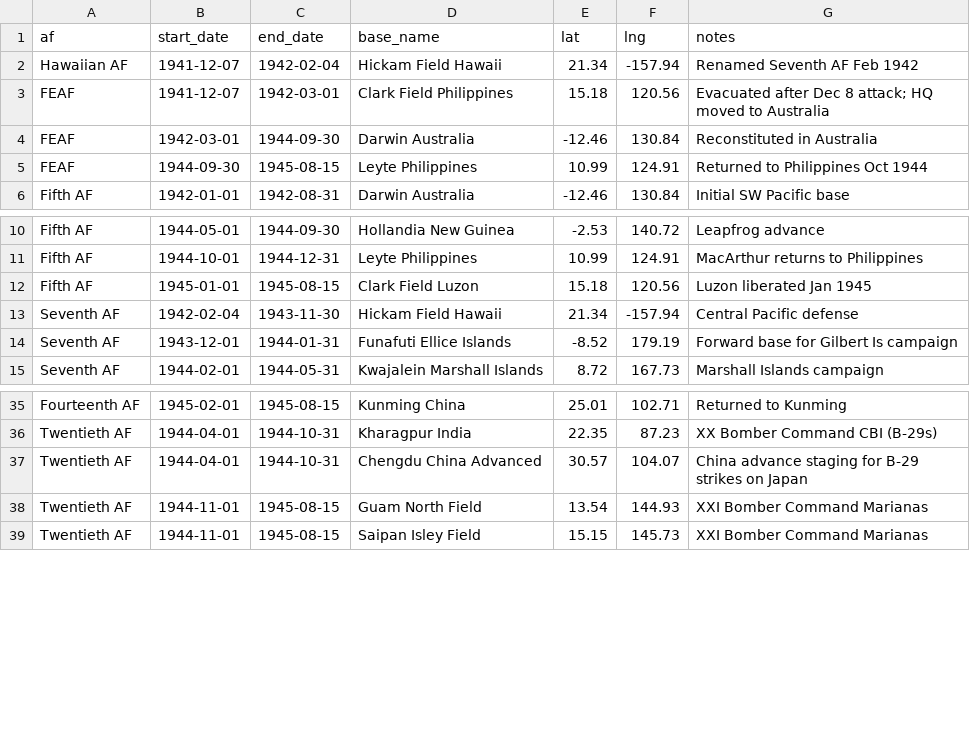
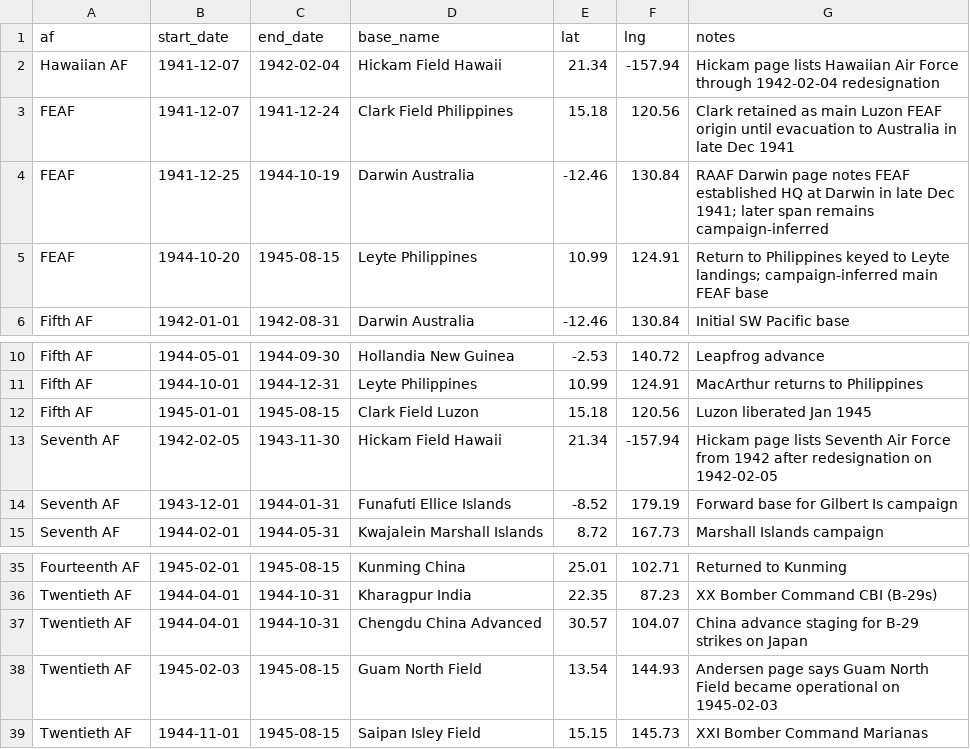
Before and after one commit to chessgoose/pacific-wings, a CSV file: data/bases.csv, drawn as a sheet; only a part is shown, gaps mark what is left out.

Commit message:
added b29, added sources for bases and data corrections

```diff
--- a/data/bases.csv
+++ b/data/bases.csv
@@ -1,6 +1,6 @@
 af,start_date,end_date,base_name,lat,lng,notes
-Hawaiian AF,1941-12-07,1942-02-04,Hickam Field Hawaii,21.34,-157.94,Renamed Seventh AF Feb 1942
-FEAF,1941-12-07,1942-03-01,Clark Field Philippines,15.18,120.56,Evacuated after Dec 8 attack; HQ moved to Australia
-FEAF,1942-03-01,1944-09-30,Darwin Australia,-12.46,130.84,Reconstituted in Australia
-FEAF,1944-09-30,1945-08-15,Leyte Philippines,10.99,124.91,Returned to Philippines Oct 1944
+Hawaiian AF,1941-12-07,1942-02-04,Hickam Field Hawaii,21.34,-157.94,Hickam page lists Hawaiian Air Force through 1942-02-04 redesignation
+FEAF,1941-12-07,1941-12-24,Clark Field Philippines,15.18,120.56,Clark retained as main Luzon FEAF origin until evacuation to Australia in late Dec 1941
+FEAF,1941-12-25,1944-10-19,Darwin Australia,-12.46,130.84,RAAF Darwin page notes FEAF established HQ at Darwin in late Dec 1941; later span remains campaign-inferred
+FEAF,1944-10-20,1945-08-15,Leyte Philippines,10.99,124.91,Return to Philippines keyed to Leyte landings; campaign-inferred main FEAF base
 Fifth AF,1942-01-01,1942-08-31,Darwin Australia,-12.46,130.84,Initial SW Pacific base
@@ -12,3 +12,3 @@ Fifth AF,1944-10-01,1944-12-31,Leyte Philippines,10.99,124.91,MacArthur returns
 Fifth AF,1945-01-01,1945-08-15,Clark Field Luzon,15.18,120.56,Luzon liberated Jan 1945
-Seventh AF,1942-02-04,1943-11-30,Hickam Field Hawaii,21.34,-157.94,Central Pacific defense
+Seventh AF,1942-02-05,1943-11-30,Hickam Field Hawaii,21.34,-157.94,Hickam page lists Seventh Air Force from 1942 after redesignation on 1942-02-05
 Seventh AF,1943-12-01,1944-01-31,Funafuti Ellice Islands,-8.52,179.19,Forward base for Gilbert Is campaign
@@ -37,3 +37,3 @@ Twentieth AF,1944-04-01,1944-10-31,Kharagpur India,22.35,87.23,XX Bomber Command
 Twentieth AF,1944-04-01,1944-10-31,Chengdu China Advanced,30.57,104.07,China advance staging for B-29 strikes on Japan
-Twentieth AF,1944-11-01,1945-08-15,Guam North Field,13.54,144.93,XXI Bomber Command Marianas
+Twentieth AF,1945-02-03,1945-08-15,Guam North Field,13.54,144.93,Andersen page says Guam North Field became operational on 1945-02-03
 Twentieth AF,1944-11-01,1945-08-15,Saipan Isley Field,15.15,145.73,XXI Bomber Command Marianas
```
Also changed, not shown: 8 other files.
